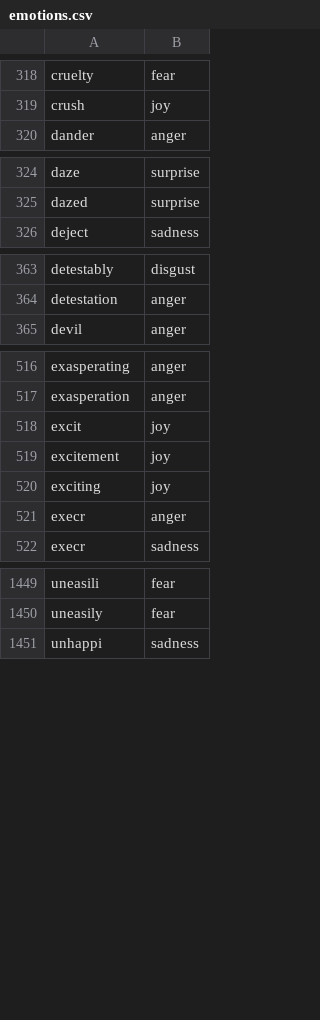
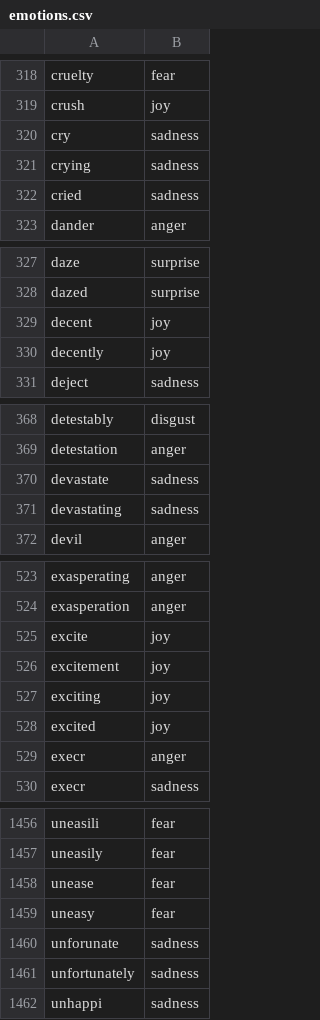
Before and after one commit to NA2047/CPSC599dew, a CSV file: sampleJournal2/CoreML/emotions.csv, drawn as a sheet; only a part is shown, gaps mark what is left out; the diff covers the shown part only.

Commit message:
Changed emotion color and misc fixes

```diff
--- a/sampleJournal2/CoreML/emotions.csv
+++ b/sampleJournal2/CoreML/emotions.csv
@@ -319,2 +319,5 @@ cruelty,fear
 crush,joy
+cry,sadness
+crying,sadness
+cried,sadness
 dander,anger
@@ -325,2 +328,4 @@ daze,surprise
 dazed,surprise
+decent,joy
+decently,joy
 deject,sadness
@@ -364,2 +369,4 @@ detestably,disgust
 detestation,anger
+devastate,sadness
+devastating,sadness
 devil,anger
@@ -517,5 +524,6 @@ exasperating,anger
 exasperation,anger
-excit,joy
+excite,joy
 excitement,joy
 exciting,joy
+excited, joy
 execr,anger
@@ -1450,2 +1457,6 @@ uneasili,fear
 uneasily,fear
+unease,fear
+uneasy,fear
+unforunate,sadness
+unfortunately,sadness
 unhappi,sadness
```
Also changed, not shown: 1 removed row and 1 edited cell elsewhere in this file, 5 other files.
